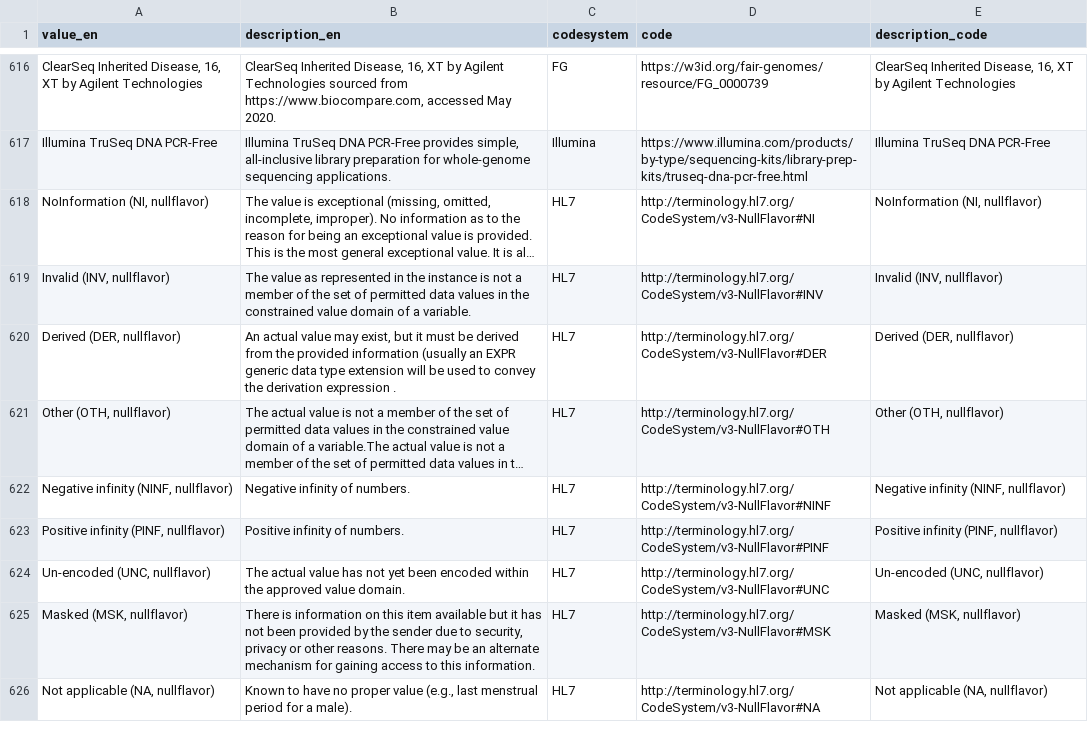
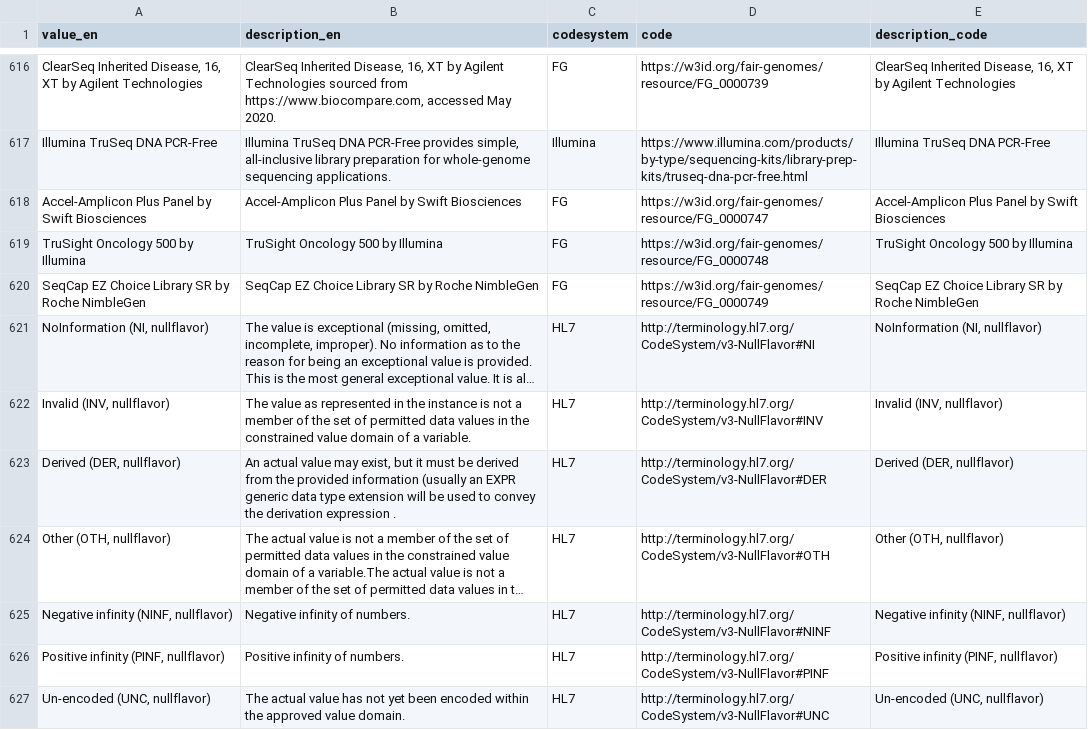
Before and after one commit to fairgenomes/fairgenomes-semantic-model, a TSV file: generated/palga-codebook/NGSKits.tsv, drawn as a sheet; only a part is shown, gaps mark what is left out; the shorter side is filled out with more unchanged rows; long unchanged cells end in …; the diff names each change by its address in the sheet, - before the commit and + after, or states it on an @@ line.

```diff
--- a/generated/palga-codebook/NGSKits.tsv
+++ b/generated/palga-codebook/NGSKits.tsv
+row 618: Accel-Amplicon Plus Panel by Swift Biosciences | Accel-Amplicon Plus Panel by Swift Biosciences | FG | https://w3id.org/fair-genomes/resource/FG_0000747 | Accel-Amplicon Plus Panel by Swift Biosciences
+row 619: TruSight Oncology 500 by Illumina | TruSight Oncology 500 by Illumina | FG | https://w3id.org/fair-genomes/resource/FG_0000748 | TruSight Oncology 500 by Illumina
+row 620: SeqCap EZ Choice Library SR by Roche NimbleGen | SeqCap EZ Choice Library SR by Roche NimbleGen | FG | https://w3id.org/fair-genomes/resource/FG_0000749 | SeqCap EZ Choice Library SR by Roche NimbleGen
```
Also changed, not shown: generated/molgenis-emx/samplepreparation_librarypreparationkit.tsv, generated/molgenis-emx/samplepreparation_targetenrichmentkit.tsv, 9 other files.
